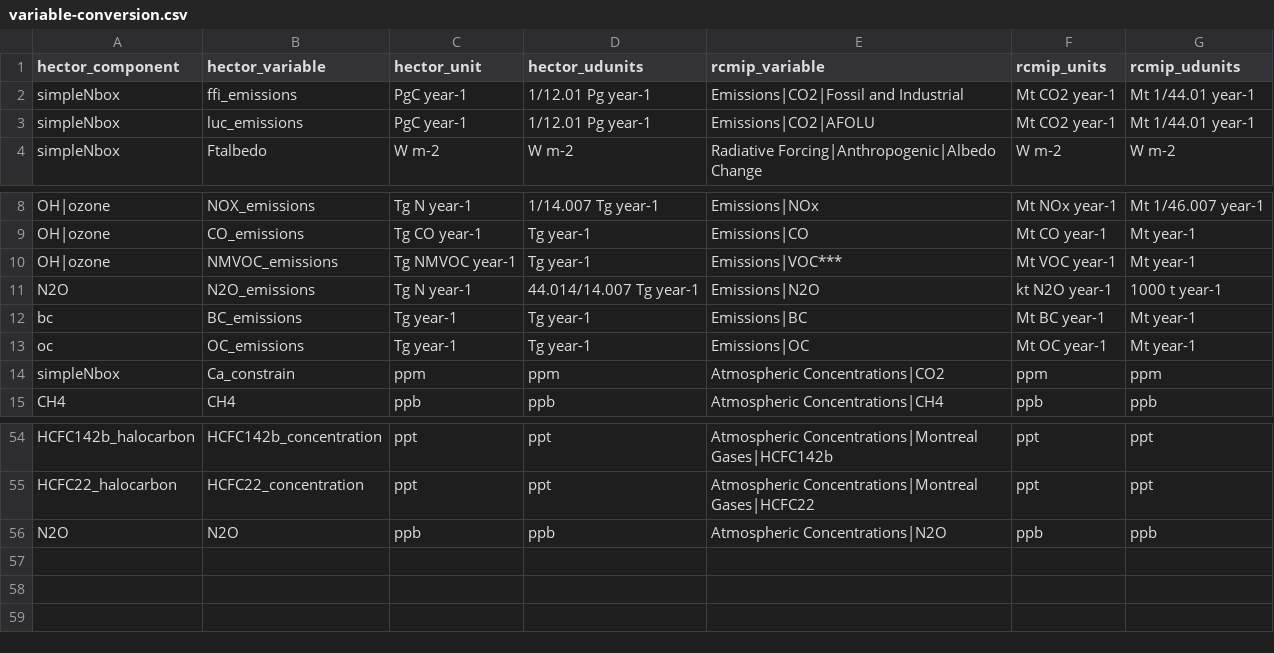
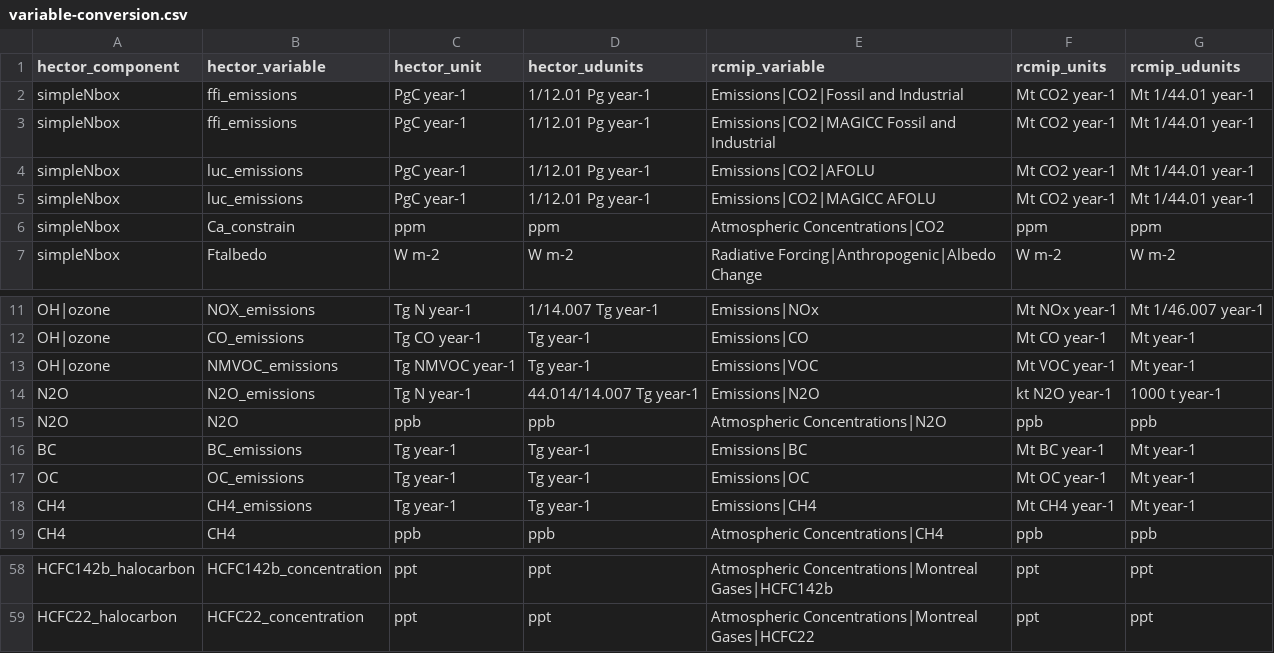
Before and after one commit to ashiklom/hector-rcmip, a CSV file: inst/variable-conversion.csv, drawn as a sheet; only a part is shown, gaps mark what is left out.

```diff
--- a/inst/variable-conversion.csv
+++ b/inst/variable-conversion.csv
@@ -2,3 +2,6 @@ hector_component, hector_variable, hector_unit, hector_udunits, rcmip_variable,
 simpleNbox, ffi_emissions, PgC year-1, 1/12.01 Pg year-1, Emissions|CO2|Fossil and Industrial, Mt CO2 year-1, Mt 1/44.01 year-1
+simpleNbox, ffi_emissions, PgC year-1, 1/12.01 Pg year-1, Emissions|CO2|MAGICC Fossil and Industrial, Mt CO2 year-1, Mt 1/44.01 year-1
 simpleNbox, luc_emissions, PgC year-1, 1/12.01 Pg year-1, Emissions|CO2|AFOLU, Mt CO2 year-1, Mt 1/44.01 year-1
+simpleNbox, luc_emissions, PgC year-1, 1/12.01 Pg year-1, Emissions|CO2|MAGICC AFOLU, Mt CO2 year-1, Mt 1/44.01 year-1
+simpleNbox, Ca_constrain, ppm, ppm, Atmospheric Concentrations|CO2, ppm, ppm
 simpleNbox, Ftalbedo, W m-2, W m-2, Radiative Forcing|Anthropogenic|Albedo Change, W m-2, W m-2
@@ -9,7 +12,8 @@ OH|ozone, NOX_emissions, Tg N year-1, 1/14.007 Tg year-1, Emissions|NOx, Mt NOx
 OH|ozone, CO_emissions, Tg CO year-1, Tg year-1, Emissions|CO, Mt CO year-1, Mt year-1
-OH|ozone, NMVOC_emissions, Tg NMVOC year-1, Tg year-1, Emissions|VOC***, Mt VOC year-1, Mt year-1
+OH|ozone, NMVOC_emissions, Tg NMVOC year-1, Tg year-1, Emissions|VOC, Mt VOC year-1, Mt year-1
 N2O, N2O_emissions, Tg N year-1, 44.014/14.007 Tg year-1, Emissions|N2O, kt N2O year-1, 1000 t year-1
-bc, BC_emissions, Tg year-1, Tg year-1, Emissions|BC, Mt BC year-1, Mt year-1
-oc, OC_emissions, Tg year-1, Tg year-1, Emissions|OC, Mt OC year-1, Mt year-1
-simpleNbox, Ca_constrain, ppm, ppm, Atmospheric Concentrations|CO2, ppm, ppm
+N2O, N2O, ppb, ppb, Atmospheric Concentrations|N2O, ppb, ppb
+BC, BC_emissions, Tg year-1, Tg year-1, Emissions|BC, Mt BC year-1, Mt year-1
+OC, OC_emissions, Tg year-1, Tg year-1, Emissions|OC, Mt OC year-1, Mt year-1
+CH4, CH4_emissions, Tg year-1, Tg year-1, Emissions|CH4, Mt CH4 year-1, Mt year-1
 CH4, CH4, ppb, ppb, Atmospheric Concentrations|CH4, ppb, ppb
@@ -55,2 +59 @@ HCFC142b_halocarbon, HCFC142b_concentration, ppt, ppt, Atmospheric Concentration
 HCFC22_halocarbon, HCFC22_concentration, ppt, ppt, Atmospheric Concentrations|Montreal Gases|HCFC22, ppt, ppt
-N2O, N2O, ppb, ppb, Atmospheric Concentrations|N2O, ppb, ppb
```
Also changed, not shown: 6 other files.
